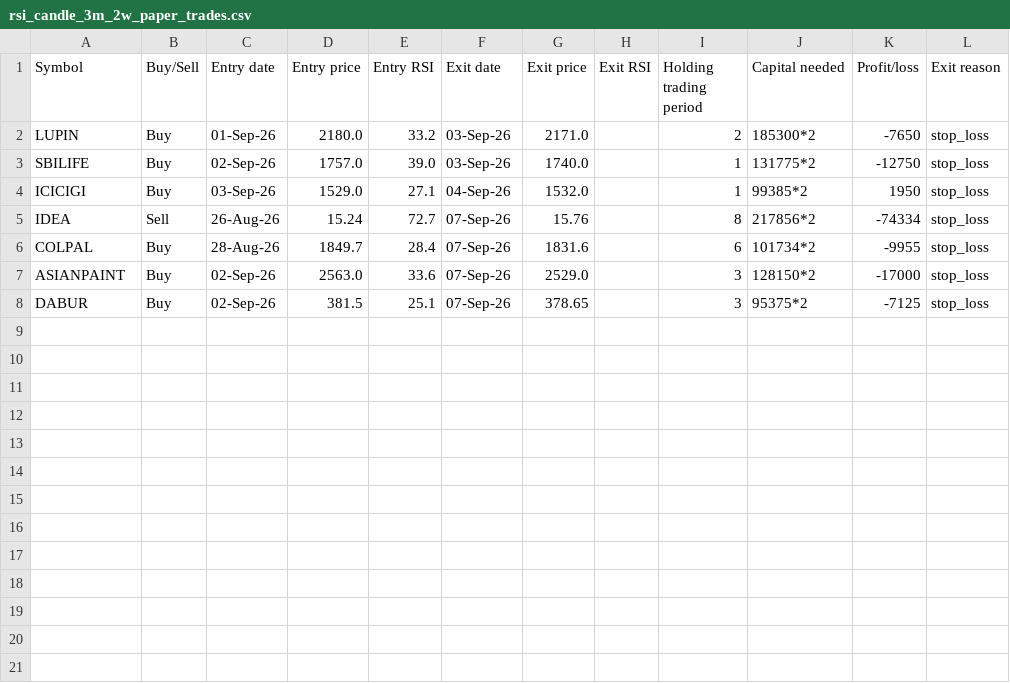
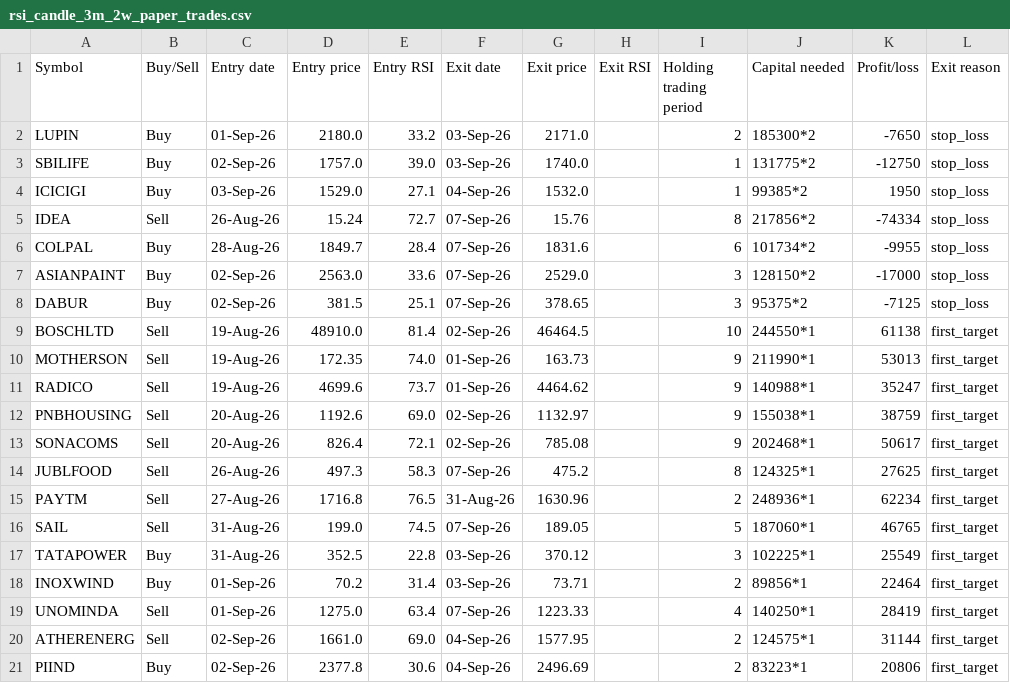
Before and after one commit to AbhilashMunnur/oi-with-stocks, a CSV file: data/rsi_candle_3m_2w_paper_trades.csv, drawn as a sheet; the diff names each change by its address in the sheet, - before the commit and + after, or states it on an @@ line.

```diff
--- a/data/rsi_candle_3m_2w_paper_trades.csv
+++ b/data/rsi_candle_3m_2w_paper_trades.csv
+row 9: BOSCHLTD | Sell | 19-Aug-26 | 48910.0 | 81.4 | 02-Sep-26 | 46464.5 |  | 10 | 244550*1 | 61138 | first_target
+row 10: MOTHERSON | Sell | 19-Aug-26 | 172.35 | 74.0 | 01-Sep-26 | 163.73 |  | 9 | 211990*1 | 53013 | first_target
+row 11: RADICO | Sell | 19-Aug-26 | 4699.6 | 73.7 | 01-Sep-26 | 4464.62 |  | 9 | 140988*1 | 35247 | first_target
+row 12: PNBHOUSING | Sell | 20-Aug-26 | 1192.6 | 69.0 | 02-Sep-26 | 1132.97 |  | 9 | 155038*1 | 38759 | first_target
+row 13: SONACOMS | Sell | 20-Aug-26 | 826.4 | 72.1 | 02-Sep-26 | 785.08 |  | 9 | 202468*1 | 50617 | first_target
+row 14: JUBLFOOD | Sell | 26-Aug-26 | 497.3 | 58.3 | 07-Sep-26 | 475.2 |  | 8 | 124325*1 | 27625 | first_target
+row 15: PAYTM | Sell | 27-Aug-26 | 1716.8 | 76.5 | 31-Aug-26 | 1630.96 |  | 2 | 248936*1 | 62234 | first_target
+row 16: SAIL | Sell | 31-Aug-26 | 199.0 | 74.5 | 07-Sep-26 | 189.05 |  | 5 | 187060*1 | 46765 | first_target
+row 17: TATAPOWER | Buy | 31-Aug-26 | 352.5 | 22.8 | 03-Sep-26 | 370.12 |  | 3 | 102225*1 | 25549 | first_target
+row 18: INOXWIND | Buy | 01-Sep-26 | 70.2 | 31.4 | 03-Sep-26 | 73.71 |  | 2 | 89856*1 | 22464 | first_target
+row 19: UNOMINDA | Sell | 01-Sep-26 | 1275.0 | 63.4 | 07-Sep-26 | 1223.33 |  | 4 | 140250*1 | 28419 | first_target
+row 20: ATHERENERG | Sell | 02-Sep-26 | 1661.0 | 69.0 | 04-Sep-26 | 1577.95 |  | 2 | 124575*1 | 31144 | first_target
+row 21: PIIND | Buy | 02-Sep-26 | 2377.8 | 30.6 | 04-Sep-26 | 2496.69 |  | 2 | 83223*1 | 20806 | first_target
```
Also changed, not shown: 1 other file.
